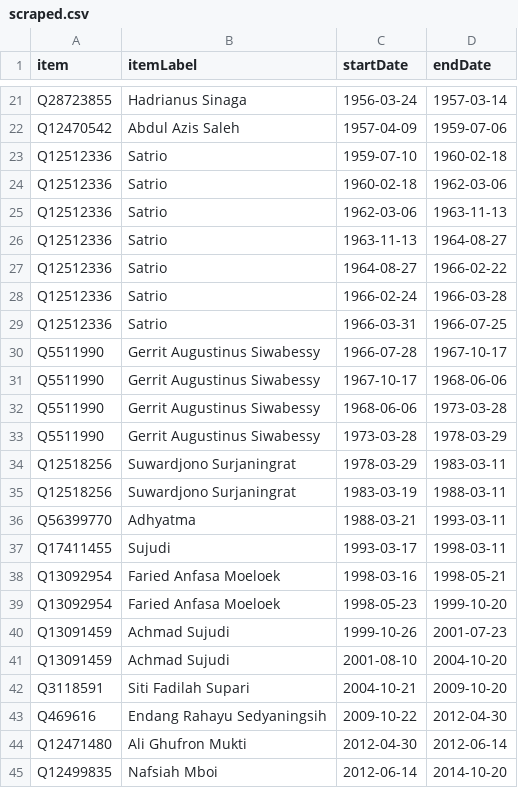
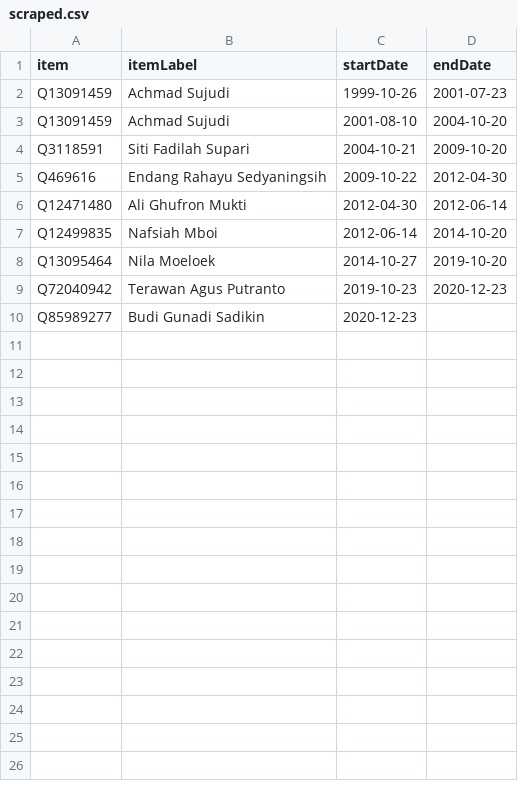
Before and after one commit to every-politician-scrapers/indonesia-ministers, a CSV file: sources/health-idwiki/scraped.csv, drawn as a sheet; only a part is shown, gaps mark what is left out; the shorter side is filled out with more unchanged rows; the diff covers the shown part only; the diff names each change by its address in the sheet, - before the commit and + after, or states it on an @@ line.

```diff
--- a/sources/health-idwiki/scraped.csv
+++ b/sources/health-idwiki/scraped.csv
-row 21: Q28723855 | Hadrianus Sinaga | 1956-03-24 | 1957-03-14
-row 22: Q12470542 | Abdul Azis Saleh | 1957-04-09 | 1959-07-06
-row 23: Q12512336 | Satrio | 1959-07-10 | 1960-02-18
-row 24: Q12512336 | Satrio | 1960-02-18 | 1962-03-06
-row 25: Q12512336 | Satrio | 1962-03-06 | 1963-11-13
-row 26: Q12512336 | Satrio | 1963-11-13 | 1964-08-27
-row 27: Q12512336 | Satrio | 1964-08-27 | 1966-02-22
-row 28: Q12512336 | Satrio | 1966-02-24 | 1966-03-28
-row 29: Q12512336 | Satrio | 1966-03-31 | 1966-07-25
-row 30: Q5511990 | Gerrit Augustinus Siwabessy | 1966-07-28 | 1967-10-17
-row 31: Q5511990 | Gerrit Augustinus Siwabessy | 1967-10-17 | 1968-06-06
-row 32: Q5511990 | Gerrit Augustinus Siwabessy | 1968-06-06 | 1973-03-28
-row 33: Q5511990 | Gerrit Augustinus Siwabessy | 1973-03-28 | 1978-03-29
-row 34: Q12518256 | Suwardjono Surjaningrat | 1978-03-29 | 1983-03-11
-row 35: Q12518256 | Suwardjono Surjaningrat | 1983-03-19 | 1988-03-11
-row 36: Q56399770 | Adhyatma | 1988-03-21 | 1993-03-11
-row 37: Q17411455 | Sujudi | 1993-03-17 | 1998-03-11
-row 38: Q13092954 | Faried Anfasa Moeloek | 1998-03-16 | 1998-05-21
-row 39: Q13092954 | Faried Anfasa Moeloek | 1998-05-23 | 1999-10-20
```
Also changed, not shown: 19 removed rows elsewhere in this file, sources/health-idwiki/wikidata.csv, 6 other files.
